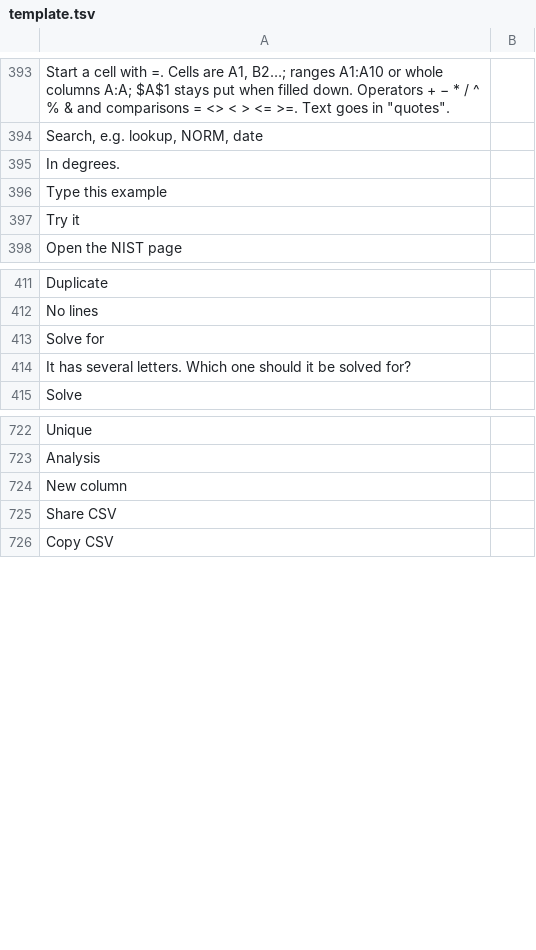
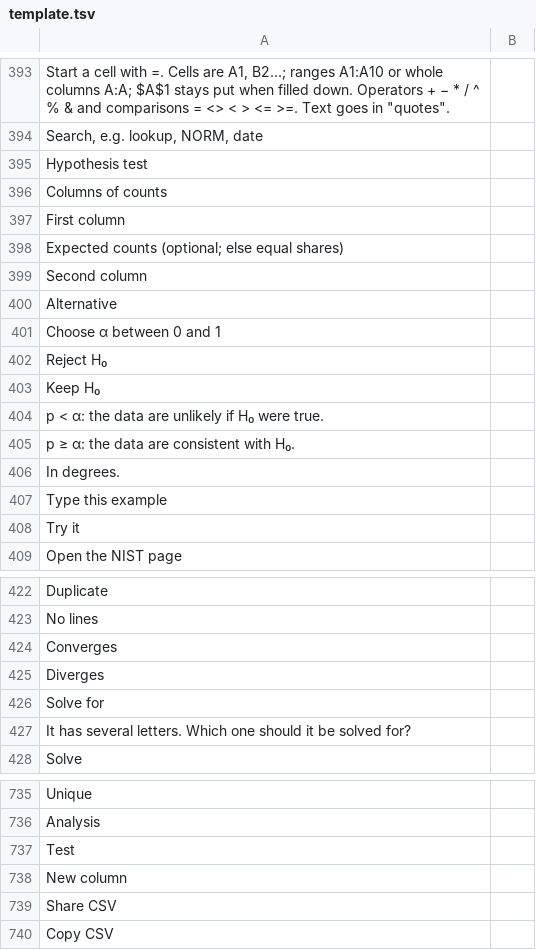
Before and after one commit to fran2402/cascalc, a TSV file: CasCalc/i18n/template.tsv, drawn as a sheet; only a part is shown, gaps mark what is left out; the diff names each change by its address in the sheet, - before the commit and + after, or states it on an @@ line.

```diff
--- a/CasCalc/i18n/template.tsv
+++ b/CasCalc/i18n/template.tsv
+row 395: Hypothesis test
+row 396: Columns of counts
+row 397: First column
+row 398: Expected counts (optional; else equal shares)
+row 399: Second column
+row 400: Alternative
+row 401: Choose α between 0 and 1
+row 402: Reject H₀
+row 403: Keep H₀
+row 404: p < α: the data are unlikely if H₀ were true.
+row 405: p ≥ α: the data are consistent with H₀.
+row 424: Converges
+row 425: Diverges
+row 737: Test
```
Also changed, not shown: 18 other files.
